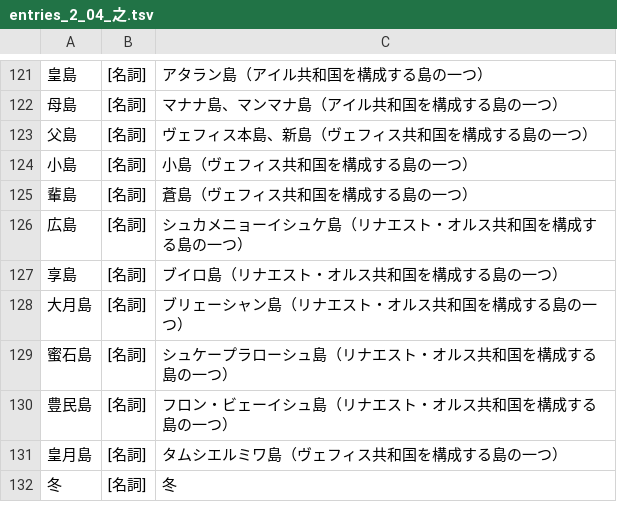
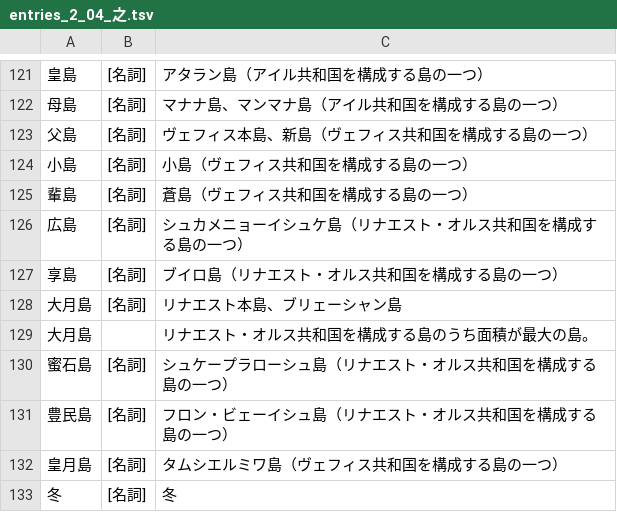
Before and after one commit to yasusho/linzklar_and_pmcp_paper_dictionary, a TSV file: entries_2_04_之.tsv, drawn as a sheet; only a part is shown, gaps mark what is left out.

```diff
--- a/entries_2_04_之.tsv
+++ b/entries_2_04_之.tsv
@@ -127,3 +127,4 @@
 享島	[名詞]	ブイロ島（リナエスト・オルス共和国を構成する島の一つ）
-大月島	[名詞]	ブリェーシャン島（リナエスト・オルス共和国を構成する島の一つ）
+大月島	[名詞]	リナエスト本島、ブリェーシャン島
+大月島		リナエスト・オルス共和国を構成する島のうち面積が最大の島。
 蜜石島	[名詞]	シュケープラローシュ島（リナエスト・オルス共和国を構成する島の一つ）
```
Also changed, not shown: entries_1_03_六.tsv, entries_2_12_フ.tsv, 2 other files.
